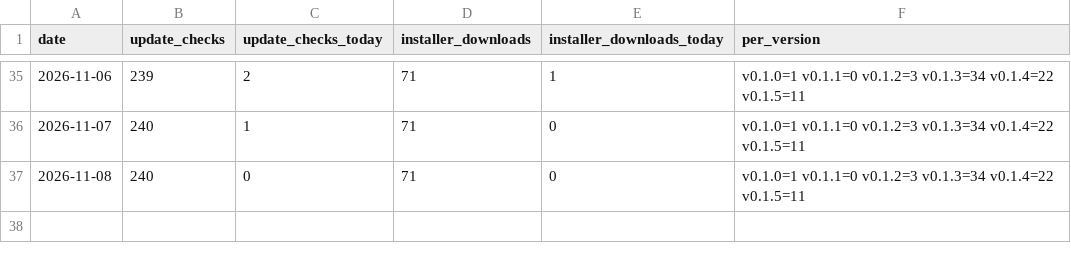
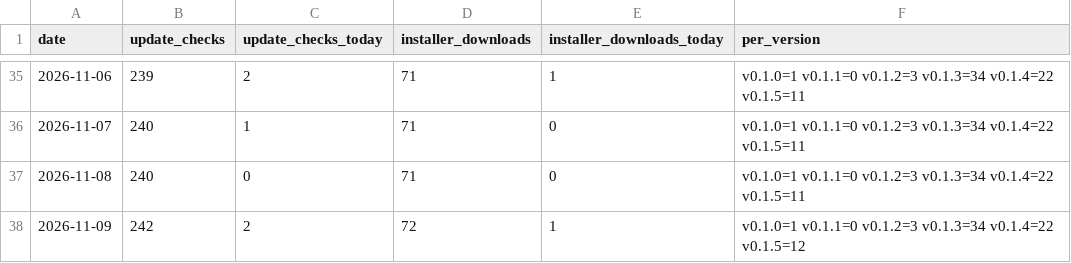
Before and after one commit to quph4/tenvy-releases, a CSV file: stats/downloads.csv, drawn as a sheet; only a part is shown, gaps mark what is left out; the diff names each change by its address in the sheet, - before the commit and + after, or states it on an @@ line.

```diff
--- a/stats/downloads.csv
+++ b/stats/downloads.csv
+row 38: 2026-11-09 | 242 | 2 | 72 | 1 | v0.1.0=1 v0.1.1=0 v0.1.2=3 v0.1.3=34 v0.1.4=22 v0.1.5=12
```
